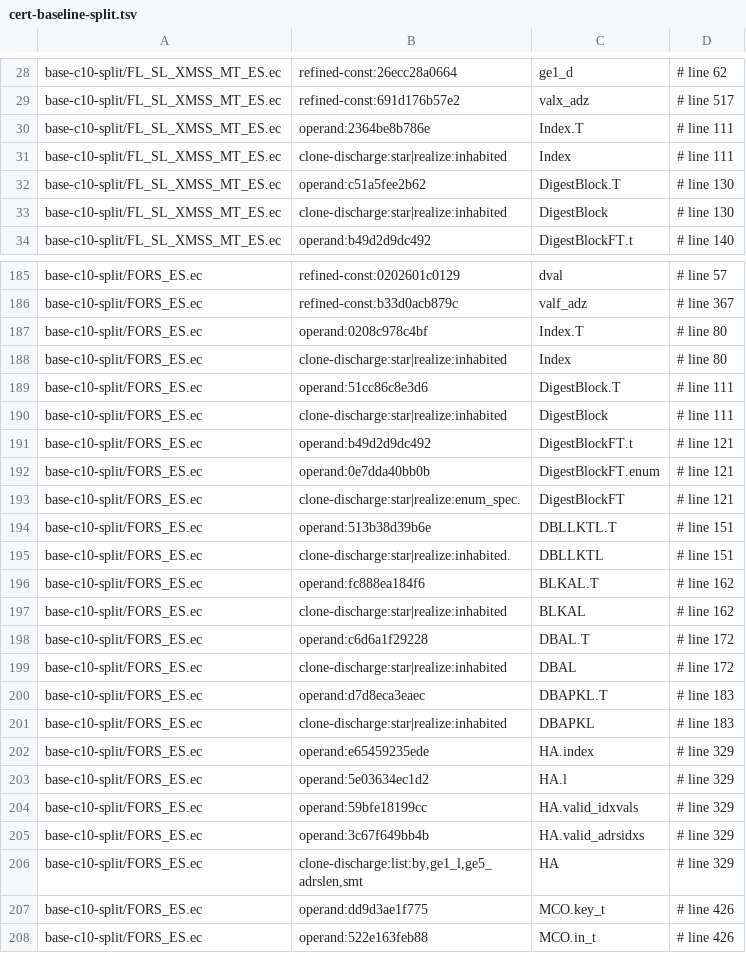
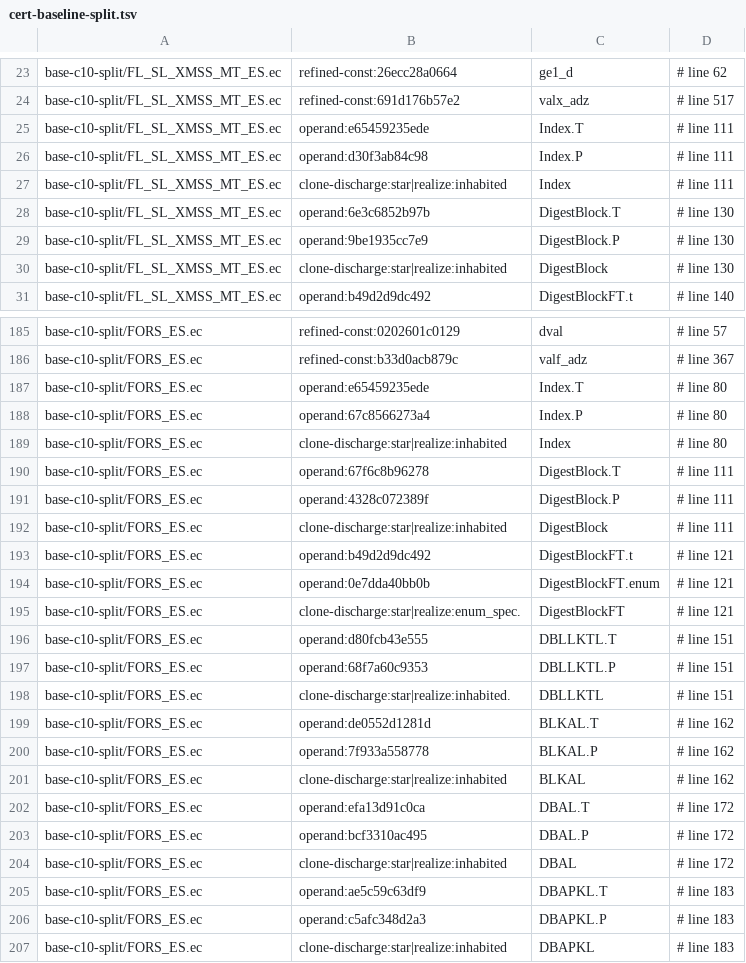
Before and after one commit to DankGecko/pq1, a TSV file: contracts/verification/easycrypt/c10-port/cert-baseline-split.tsv, drawn as a sheet; only a part is shown, gaps mark what is left out; the shorter side is filled out with more unchanged rows; the diff covers the shown part only.

```diff
--- a/contracts/verification/easycrypt/c10-port/cert-baseline-split.tsv
+++ b/contracts/verification/easycrypt/c10-port/cert-baseline-split.tsv
@@ -29,5 +24,7 @@ base-c10-split/FL_SL_XMSS_MT_ES.ec	refined-const:26ecc28a0664	ge1_d	# line 62
 base-c10-split/FL_SL_XMSS_MT_ES.ec	refined-const:691d176b57e2	valx_adz	# line 517
-base-c10-split/FL_SL_XMSS_MT_ES.ec	operand:2364be8b786e	Index.T	# line 111
+base-c10-split/FL_SL_XMSS_MT_ES.ec	operand:e65459235ede	Index.T	# line 111
+base-c10-split/FL_SL_XMSS_MT_ES.ec	operand:d30f3ab84c98	Index.P	# line 111
 base-c10-split/FL_SL_XMSS_MT_ES.ec	clone-discharge:star|realize:inhabited	Index	# line 111
-base-c10-split/FL_SL_XMSS_MT_ES.ec	operand:c51a5fee2b62	DigestBlock.T	# line 130
+base-c10-split/FL_SL_XMSS_MT_ES.ec	operand:6e3c6852b97b	DigestBlock.T	# line 130
+base-c10-split/FL_SL_XMSS_MT_ES.ec	operand:9be1935cc7e9	DigestBlock.P	# line 130
 base-c10-split/FL_SL_XMSS_MT_ES.ec	clone-discharge:star|realize:inhabited	DigestBlock	# line 130
@@ -186,5 +186,7 @@ base-c10-split/FORS_ES.ec	refined-const:0202601c0129	dval	# line 57
 base-c10-split/FORS_ES.ec	refined-const:b33d0acb879c	valf_adz	# line 367
-base-c10-split/FORS_ES.ec	operand:0208c978c4bf	Index.T	# line 80
+base-c10-split/FORS_ES.ec	operand:e65459235ede	Index.T	# line 80
+base-c10-split/FORS_ES.ec	operand:67c8566273a4	Index.P	# line 80
 base-c10-split/FORS_ES.ec	clone-discharge:star|realize:inhabited	Index	# line 80
-base-c10-split/FORS_ES.ec	operand:51cc86c8e3d6	DigestBlock.T	# line 111
+base-c10-split/FORS_ES.ec	operand:67f6c8b96278	DigestBlock.T	# line 111
+base-c10-split/FORS_ES.ec	operand:4328c072389f	DigestBlock.P	# line 111
 base-c10-split/FORS_ES.ec	clone-discharge:star|realize:inhabited	DigestBlock	# line 111
@@ -193,9 +195,13 @@ base-c10-split/FORS_ES.ec	operand:0e7dda40bb0b	DigestBlockFT.enum	# line 121
 base-c10-split/FORS_ES.ec	clone-discharge:star|realize:enum_spec.	DigestBlockFT	# line 121
-base-c10-split/FORS_ES.ec	operand:513b38d39b6e	DBLLKTL.T	# line 151
+base-c10-split/FORS_ES.ec	operand:d80fcb43e555	DBLLKTL.T	# line 151
+base-c10-split/FORS_ES.ec	operand:68f7a60c9353	DBLLKTL.P	# line 151
 base-c10-split/FORS_ES.ec	clone-discharge:star|realize:inhabited.	DBLLKTL	# line 151
-base-c10-split/FORS_ES.ec	operand:fc888ea184f6	BLKAL.T	# line 162
+base-c10-split/FORS_ES.ec	operand:de0552d1281d	BLKAL.T	# line 162
+base-c10-split/FORS_ES.ec	operand:7f933a558778	BLKAL.P	# line 162
 base-c10-split/FORS_ES.ec	clone-discharge:star|realize:inhabited	BLKAL	# line 162
-base-c10-split/FORS_ES.ec	operand:c6d6a1f29228	DBAL.T	# line 172
+base-c10-split/FORS_ES.ec	operand:efa13d91c0ca	DBAL.T	# line 172
+base-c10-split/FORS_ES.ec	operand:bcf3310ac495	DBAL.P	# line 172
 base-c10-split/FORS_ES.ec	clone-discharge:star|realize:inhabited	DBAL	# line 172
-base-c10-split/FORS_ES.ec	operand:d7d8eca3eaec	DBAPKL.T	# line 183
+base-c10-split/FORS_ES.ec	operand:ae5c59c63df9	DBAPKL.T	# line 183
+base-c10-split/FORS_ES.ec	operand:c5afc348d2a3	DBAPKL.P	# line 183
 base-c10-split/FORS_ES.ec	clone-discharge:star|realize:inhabited	DBAPKL	# line 183
```
Also changed, not shown: 13 added rows, 5 removed rows and 21 edited cells elsewhere in this file, contracts/verification/easycrypt/c10-port/cert-baseline.tsv, contracts/verification/easycrypt/c10-port/cert-identity.tsv, 4 other files.
